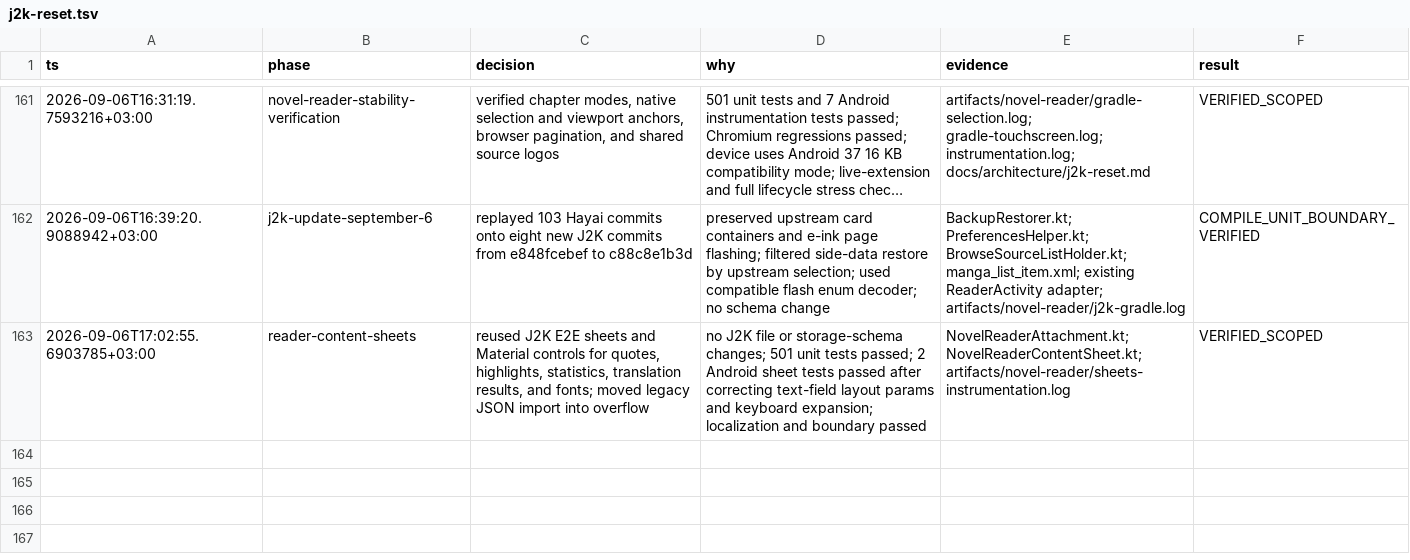
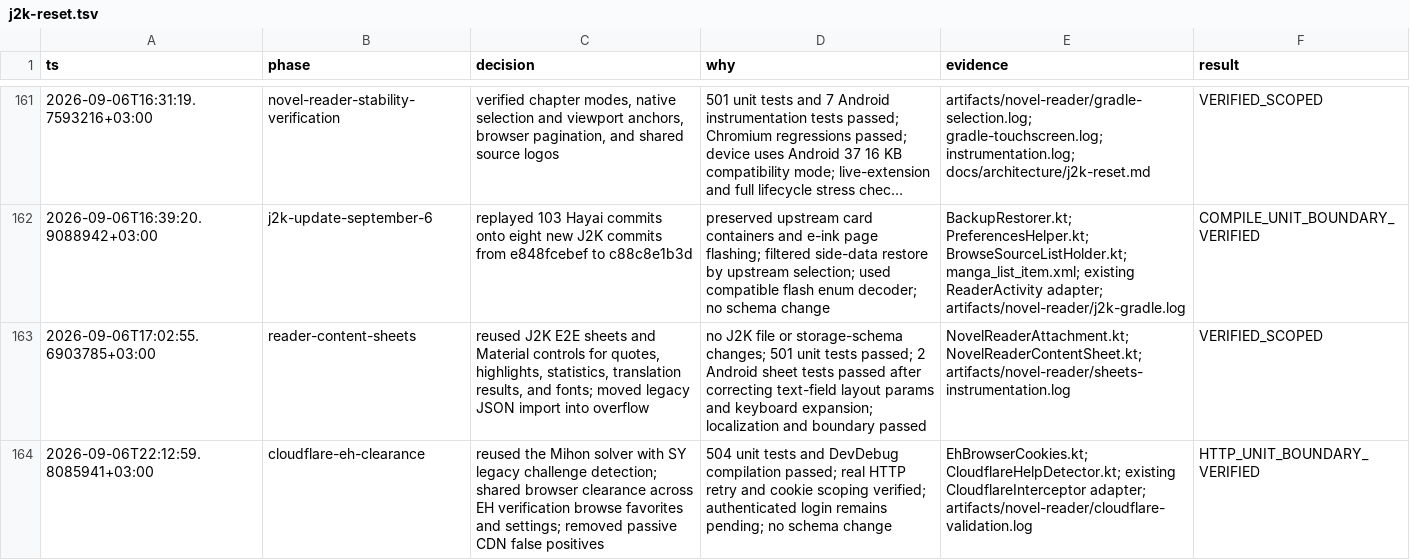
Before and after one commit to HayaiApp/hayai, a TSV file: .audit/j2k-reset.tsv, drawn as a sheet; only a part is shown, gaps mark what is left out; long unchanged cells end in …; the diff names each change by its address in the sheet, - before the commit and + after, or states it on an @@ line.

Commit message:
Fix E-Hentai browser clearance handoff and Cloudflare detection

```diff
--- a/.audit/j2k-reset.tsv
+++ b/.audit/j2k-reset.tsv
+row 164: 2026-09-06T22:12:59.8085941+03:00 | cloudflare-eh-clearance | reused the Mihon solver with SY legacy challenge detection; shared browser clearance across EH verification browse favorites and settings; removed passive CDN false positives | 504 unit tests and DevDebug compilation passed; real HTTP retry and cookie scoping verified; authenticated login remains pending; no schema change | EhBrowserCookies.kt; CloudflareHelpDetector.kt; existing CloudflareInterceptor adapter; artifacts/novel-reader/cloudflare-validation.log | HTTP_UNIT_BOUNDARY_VERIFIED
```
Also changed, not shown: 17 other files.
